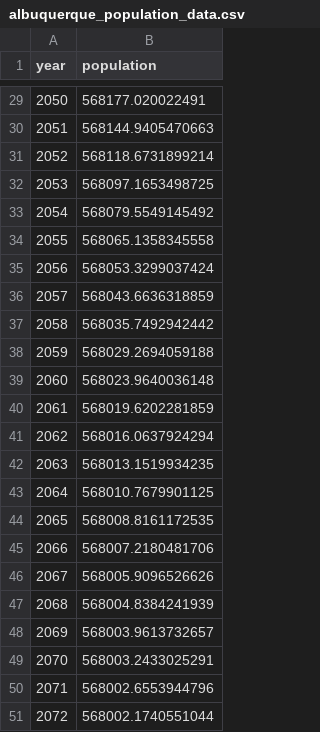
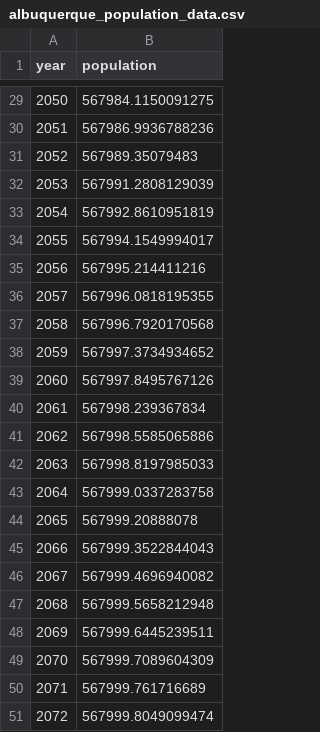
Before and after one commit to EulerPascal404/M3Practice, a CSV file: albuquerque_population_data.csv, drawn as a sheet; only a part is shown, gaps mark what is left out; the diff covers the shown part only.

```diff
--- a/albuquerque_population_data.csv
+++ b/albuquerque_population_data.csv
@@ -29,23 +29,23 @@ year,population
-2050,568177.020022491
-2051,568144.9405470663
-2052,568118.6731899214
-2053,568097.1653498725
-2054,568079.5549145492
-2055,568065.1358345558
-2056,568053.3299037424
-2057,568043.6636318859
-2058,568035.7492942442
-2059,568029.2694059188
-2060,568023.9640036148
-2061,568019.6202281859
-2062,568016.0637924294
-2063,568013.1519934235
-2064,568010.7679901125
-2065,568008.8161172535
-2066,568007.2180481706
-2067,568005.9096526626
-2068,568004.8384241939
-2069,568003.9613732657
-2070,568003.2433025291
-2071,568002.6553944796
-2072,568002.1740551044
+2050,567984.1150091275
+2051,567986.9936788236
+2052,567989.35079483
+2053,567991.2808129039
+2054,567992.8610951819
+2055,567994.1549994017
+2056,567995.214411216
+2057,567996.0818195355
+2058,567996.7920170568
+2059,567997.3734934652
+2060,567997.8495767126
+2061,567998.239367834
+2062,567998.5585065886
+2063,567998.8197985033
+2064,567999.0337283758
+2065,567999.20888078
+2066,567999.3522844043
+2067,567999.4696940082
+2068,567999.5658212948
+2069,567999.6445239511
+2070,567999.7089604309
+2071,567999.761716689
+2072,567999.8049099474
```
Also changed, not shown: 27 edited cells elsewhere in this file, 1 other file.
